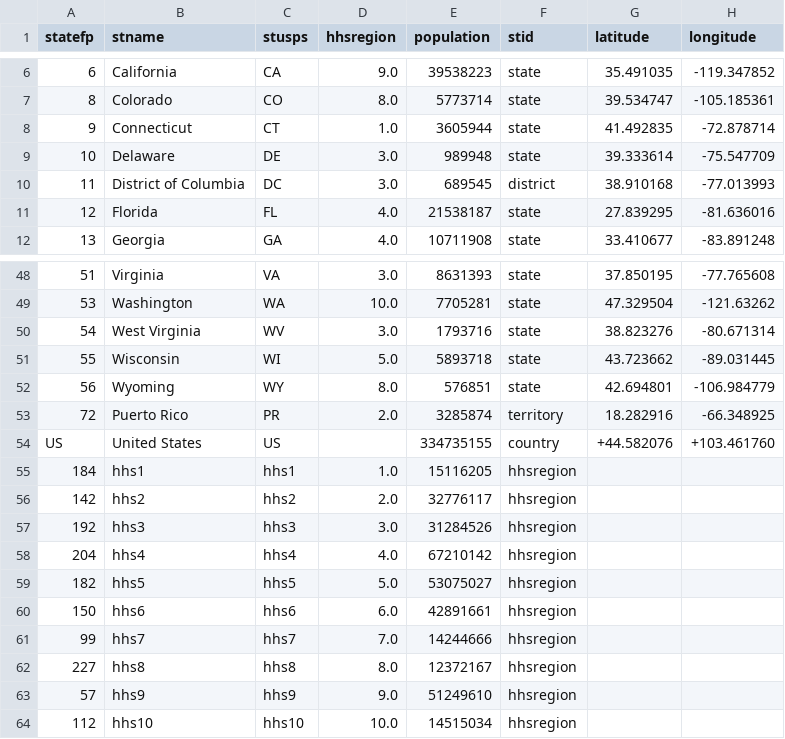
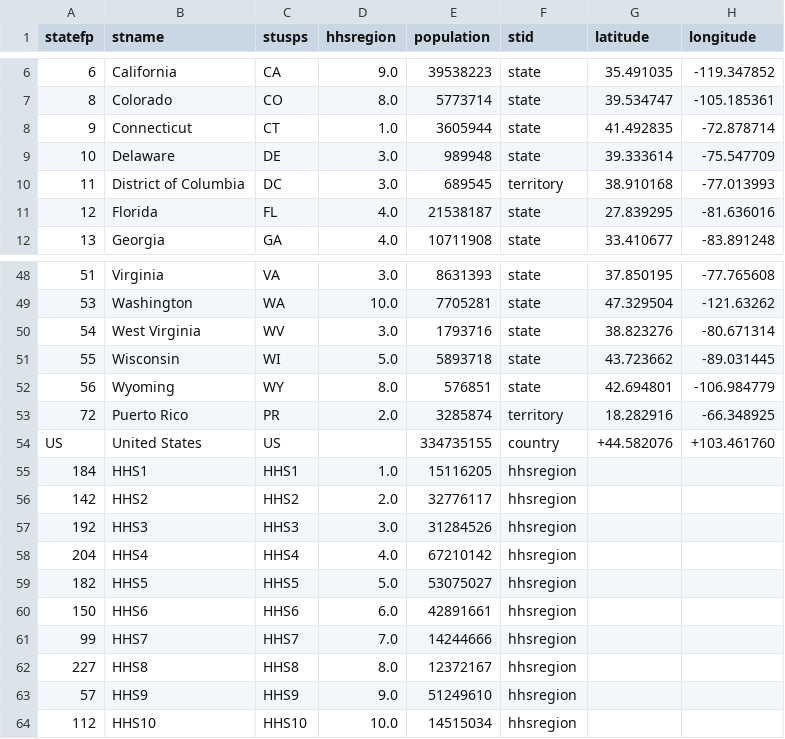
Before and after one commit to CDCgov/scenarios-hpc-azure, a CSV file: src/scenarios_hpc_azure/data/regions_mapping_combined.csv, drawn as a sheet; only a part is shown, gaps mark what is left out.

Commit message:
DC now classified as a territory in regions script, capital HHS in HHS1-HHS10

```diff
--- a/src/scenarios_hpc_azure/data/regions_mapping_combined.csv
+++ b/src/scenarios_hpc_azure/data/regions_mapping_combined.csv
@@ -9,3 +9,3 @@ statefp,stname,stusps,hhsregion,population,stid,latitude,longitude
 10,Delaware,DE,3.0,989948,state,39.333614,-75.547709
-11,District of Columbia,DC,3.0,689545,district,38.910168,-77.013993
+11,District of Columbia,DC,3.0,689545,territory,38.910168,-77.013993
 12,Florida,FL,4.0,21538187,state,27.839295,-81.636016
@@ -54,11 +54,11 @@ statefp,stname,stusps,hhsregion,population,stid,latitude,longitude
 US,United States,US,,334735155,country,+44.582076,+103.461760
-184,hhs1,hhs1,1.0,15116205,hhsregion,,
-142,hhs2,hhs2,2.0,32776117,hhsregion,,
-192,hhs3,hhs3,3.0,31284526,hhsregion,,
-204,hhs4,hhs4,4.0,67210142,hhsregion,,
-182,hhs5,hhs5,5.0,53075027,hhsregion,,
-150,hhs6,hhs6,6.0,42891661,hhsregion,,
-99,hhs7,hhs7,7.0,14244666,hhsregion,,
-227,hhs8,hhs8,8.0,12372167,hhsregion,,
-57,hhs9,hhs9,9.0,51249610,hhsregion,,
-112,hhs10,hhs10,10.0,14515034,hhsregion,,
+184,HHS1,HHS1,1.0,15116205,hhsregion,,
+142,HHS2,HHS2,2.0,32776117,hhsregion,,
+192,HHS3,HHS3,3.0,31284526,hhsregion,,
+204,HHS4,HHS4,4.0,67210142,hhsregion,,
+182,HHS5,HHS5,5.0,53075027,hhsregion,,
+150,HHS6,HHS6,6.0,42891661,hhsregion,,
+99,HHS7,HHS7,7.0,14244666,hhsregion,,
+227,HHS8,HHS8,8.0,12372167,hhsregion,,
+57,HHS9,HHS9,9.0,51249610,hhsregion,,
+112,HHS10,HHS10,10.0,14515034,hhsregion,,
```
Also changed, not shown: 1 other file.
